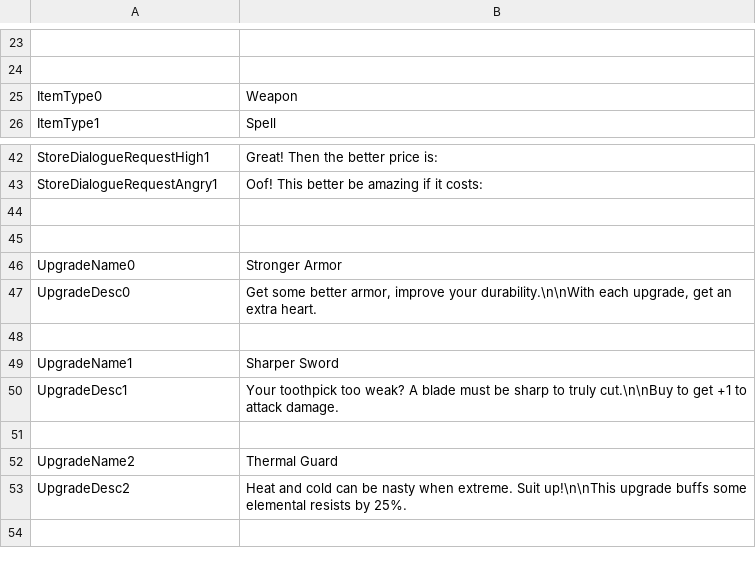
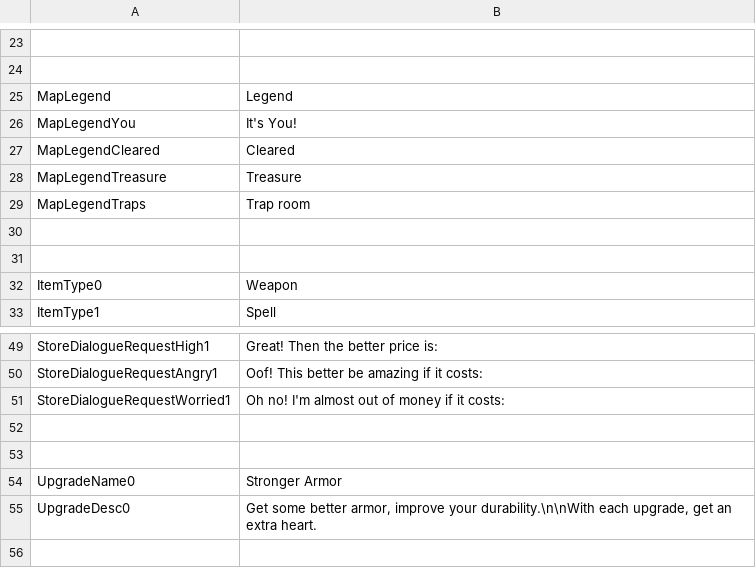
Before and after one commit to don-tnowe/brickandmortalgame, a CSV file: Resources/Translations/translations.csv, drawn as a sheet; only a part is shown, gaps mark what is left out; the shorter side is filled out with more unchanged rows; the diff names each change by its address in the sheet, - before the commit and + after, or states it on an @@ line.

```diff
--- a/Resources/Translations/translations.csv
+++ b/Resources/Translations/translations.csv
+row 25: MapLegend | Legend
+row 26: MapLegendYou | It's You!
+row 27: MapLegendCleared | Cleared
+row 28: MapLegendTreasure | Treasure
+row 29: MapLegendTraps | Trap room
+row 30: (empty)
+row 31: (empty)
+row 51: StoreDialogueRequestWorried1 | Oh no! I'm almost out of money if it costs:
```
Also changed, not shown: 36 other files.
